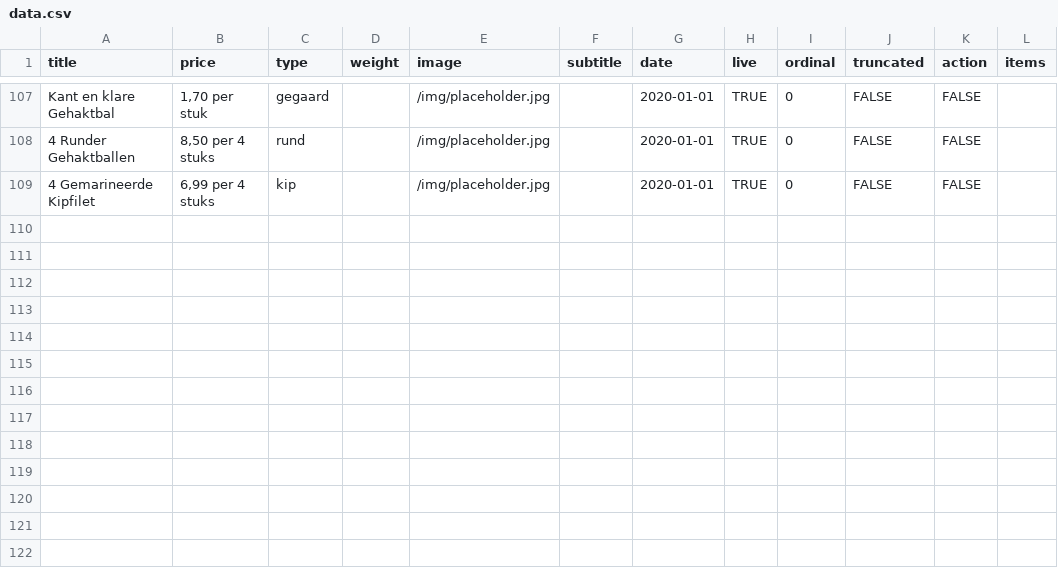
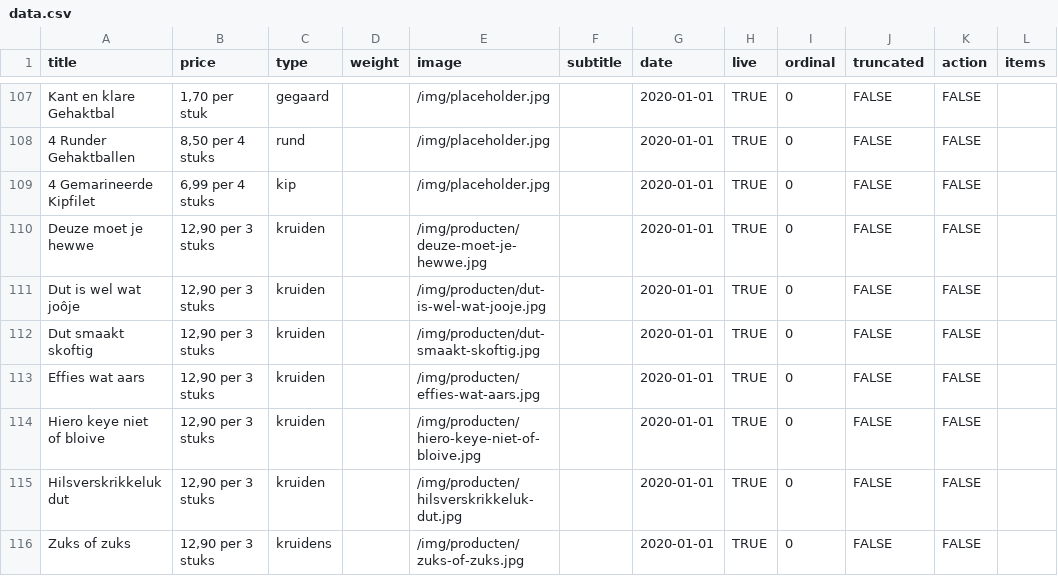
Before and after one commit to stefadinho/SmokeyJohnny_, a CSV file: assortiment/data.csv, drawn as a sheet; only a part is shown, gaps mark what is left out; the diff names each change by its address in the sheet, - before the commit and + after, or states it on an @@ line.

Commit message:
Update data.csv kruiden

```diff
--- a/assortiment/data.csv
+++ b/assortiment/data.csv
+row 110: Deuze moet je hewwe | 12,90 per 3 stuks | kruiden |  | /img/producten/deuze-moet-je-hewwe.jpg |  | 2020-01-01 | TRUE | 0 | FALSE | FALSE
+row 111: Dut is wel wat joôje | 12,90 per 3 stuks | kruiden |  | /img/producten/dut-is-wel-wat-jooje.jpg |  | 2020-01-01 | TRUE | 0 | FALSE | FALSE
+row 112: Dut smaakt skoftig | 12,90 per 3 stuks | kruiden |  | /img/producten/dut-smaakt-skoftig.jpg |  | 2020-01-01 | TRUE | 0 | FALSE | FALSE
+row 113: Effies wat aars | 12,90 per 3 stuks | kruiden |  | /img/producten/effies-wat-aars.jpg |  | 2020-01-01 | TRUE | 0 | FALSE | FALSE
+row 114: Hiero keye niet of bloive | 12,90 per 3 stuks | kruiden |  | /img/producten/hiero-keye-niet-of-bloive.jpg |  | 2020-01-01 | TRUE | 0 | FALSE | FALSE
+row 115: Hilsverskrikkeluk dut | 12,90 per 3 stuks | kruiden |  | /img/producten/hilsverskrikkeluk-dut.jpg |  | 2020-01-01 | TRUE | 0 | FALSE | FALSE
+row 116: Zuks of zuks | 12,90 per 3 stuks | kruidens |  | /img/producten/zuks-of-zuks.jpg |  | 2020-01-01 | TRUE | 0 | FALSE | FALSE
```
